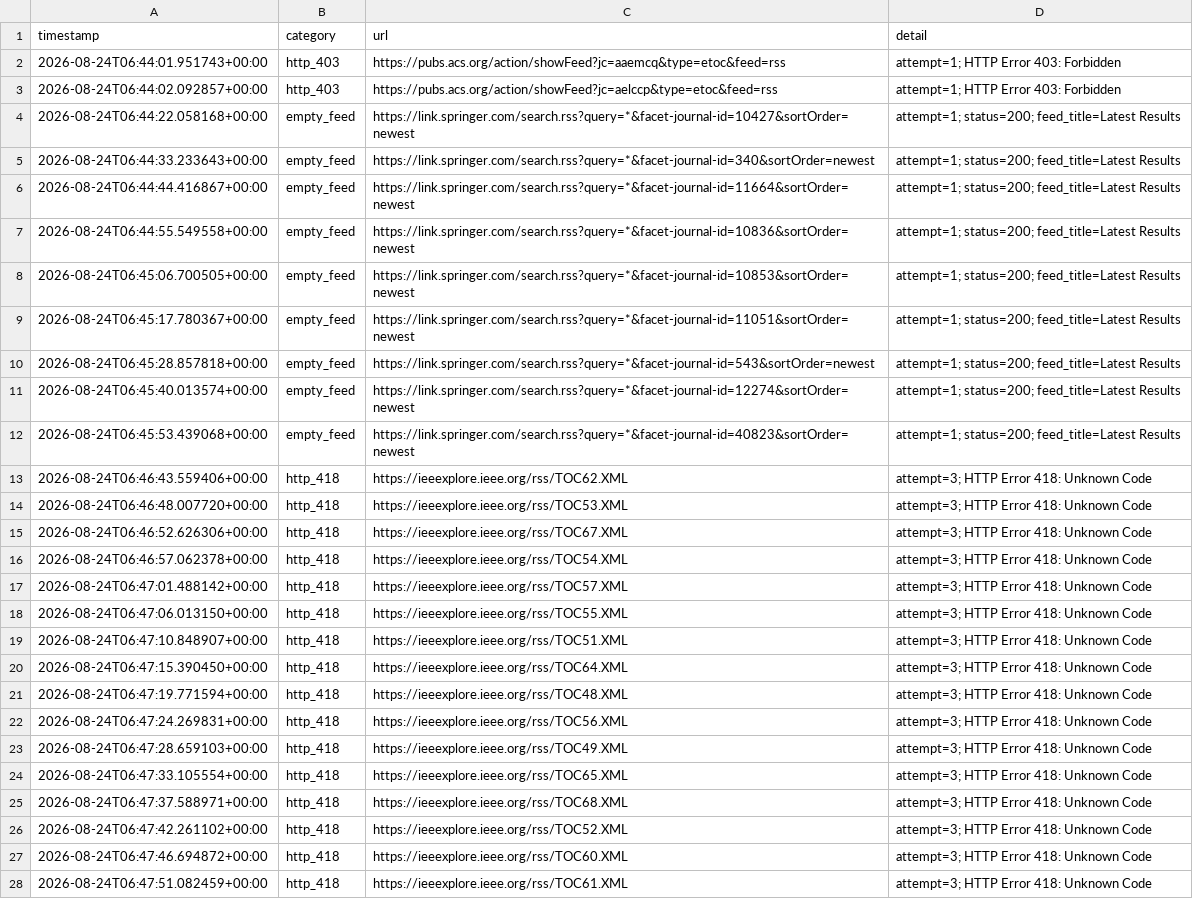
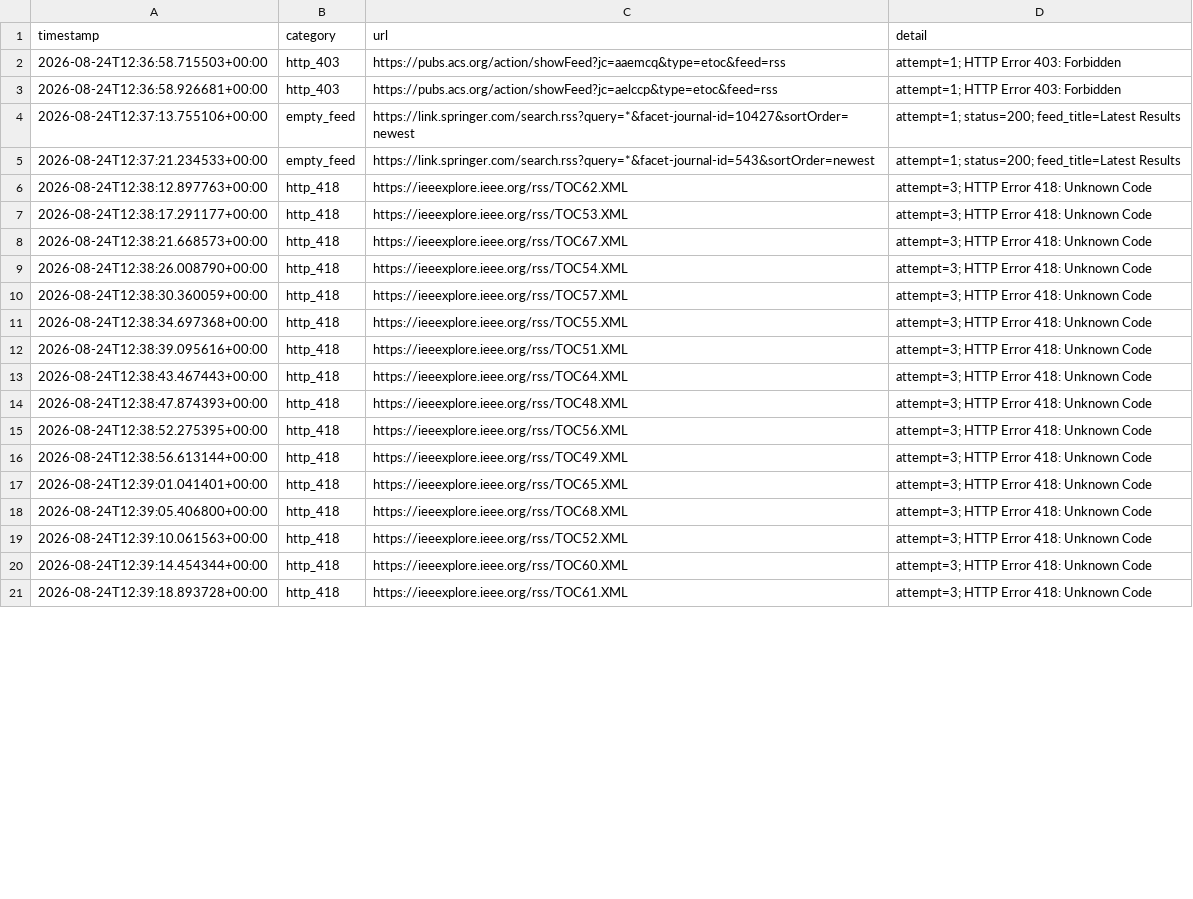
Before and after one commit to Llxyyds666/paper-search, a TSV file: fetch_failures.tsv, drawn as a sheet; only a part is shown; removed rows and columns are numbered as before the commit, all else as after; the diff covers the shown part only; the diff names each change by its address in the sheet, - before the commit and + after, or states it on an @@ line.

```diff
--- a/fetch_failures.tsv
+++ b/fetch_failures.tsv
-A2 (timestamp): 2026-08-24T06:44:01.951743+00:00
+A2 (timestamp): 2026-08-24T12:36:58.715503+00:00
-A3 (timestamp): 2026-08-24T06:44:02.092857+00:00
+A3 (timestamp): 2026-08-24T12:36:58.926681+00:00
-A4 (timestamp): 2026-08-24T06:44:22.058168+00:00
+A4 (timestamp): 2026-08-24T12:37:13.755106+00:00
-row 5: 2026-08-24T06:44:33.233643+00:00 | empty_feed | https://link.springer.com/search.rss?query=*&facet-journal-id=340&sortOrder=newest | attempt=1; status=200; feed_title=Latest Results
-row 6: 2026-08-24T06:44:44.416867+00:00 | empty_feed | https://link.springer.com/search.rss?query=*&facet-journal-id=11664&sortOrder=newest | attempt=1; status=200; feed_title=Latest Results
-row 7: 2026-08-24T06:44:55.549558+00:00 | empty_feed | https://link.springer.com/search.rss?query=*&facet-journal-id=10836&sortOrder=newest | attempt=1; status=200; feed_title=Latest Results
-row 8: 2026-08-24T06:45:06.700505+00:00 | empty_feed | https://link.springer.com/search.rss?query=*&facet-journal-id=10853&sortOrder=newest | attempt=1; status=200; feed_title=Latest Results
-row 9: 2026-08-24T06:45:17.780367+00:00 | empty_feed | https://link.springer.com/search.rss?query=*&facet-journal-id=11051&sortOrder=newest | attempt=1; status=200; feed_title=Latest Results
-A5 (timestamp): 2026-08-24T06:45:28.857818+00:00
+A5 (timestamp): 2026-08-24T12:37:21.234533+00:00
-row 11: 2026-08-24T06:45:40.013574+00:00 | empty_feed | https://link.springer.com/search.rss?query=*&facet-journal-id=12274&sortOrder=newest | attempt=1; status=200; feed_title=Latest Results
-row 12: 2026-08-24T06:45:53.439068+00:00 | empty_feed | https://link.springer.com/search.rss?query=*&facet-journal-id=40823&sortOrder=newest | attempt=1; status=200; feed_title=Latest Results
-A6 (timestamp): 2026-08-24T06:46:43.559406+00:00
+A6 (timestamp): 2026-08-24T12:38:12.897763+00:00
-A7 (timestamp): 2026-08-24T06:46:48.007720+00:00
+A7 (timestamp): 2026-08-24T12:38:17.291177+00:00
-A8 (timestamp): 2026-08-24T06:46:52.626306+00:00
+A8 (timestamp): 2026-08-24T12:38:21.668573+00:00
-A9 (timestamp): 2026-08-24T06:46:57.062378+00:00
+A9 (timestamp): 2026-08-24T12:38:26.008790+00:00
-A10 (timestamp): 2026-08-24T06:47:01.488142+00:00
+A10 (timestamp): 2026-08-24T12:38:30.360059+00:00
-A11 (timestamp): 2026-08-24T06:47:06.013150+00:00
+A11 (timestamp): 2026-08-24T12:38:34.697368+00:00
-A12 (timestamp): 2026-08-24T06:47:10.848907+00:00
+A12 (timestamp): 2026-08-24T12:38:39.095616+00:00
-A13 (timestamp): 2026-08-24T06:47:15.390450+00:00
+A13 (timestamp): 2026-08-24T12:38:43.467443+00:00
-A14 (timestamp): 2026-08-24T06:47:19.771594+00:00
+A14 (timestamp): 2026-08-24T12:38:47.874393+00:00
-A15 (timestamp): 2026-08-24T06:47:24.269831+00:00
+A15 (timestamp): 2026-08-24T12:38:52.275395+00:00
-A16 (timestamp): 2026-08-24T06:47:28.659103+00:00
+A16 (timestamp): 2026-08-24T12:38:56.613144+00:00
-A17 (timestamp): 2026-08-24T06:47:33.105554+00:00
+A17 (timestamp): 2026-08-24T12:39:01.041401+00:00
-A18 (timestamp): 2026-08-24T06:47:37.588971+00:00
+A18 (timestamp): 2026-08-24T12:39:05.406800+00:00
-A19 (timestamp): 2026-08-24T06:47:42.261102+00:00
+A19 (timestamp): 2026-08-24T12:39:10.061563+00:00
-A20 (timestamp): 2026-08-24T06:47:46.694872+00:00
+A20 (timestamp): 2026-08-24T12:39:14.454344+00:00
-A21 (timestamp): 2026-08-24T06:47:51.082459+00:00
+A21 (timestamp): 2026-08-24T12:39:18.893728+00:00
```
Also changed, not shown: 6 edited cells elsewhere in this file, 1 other file.
